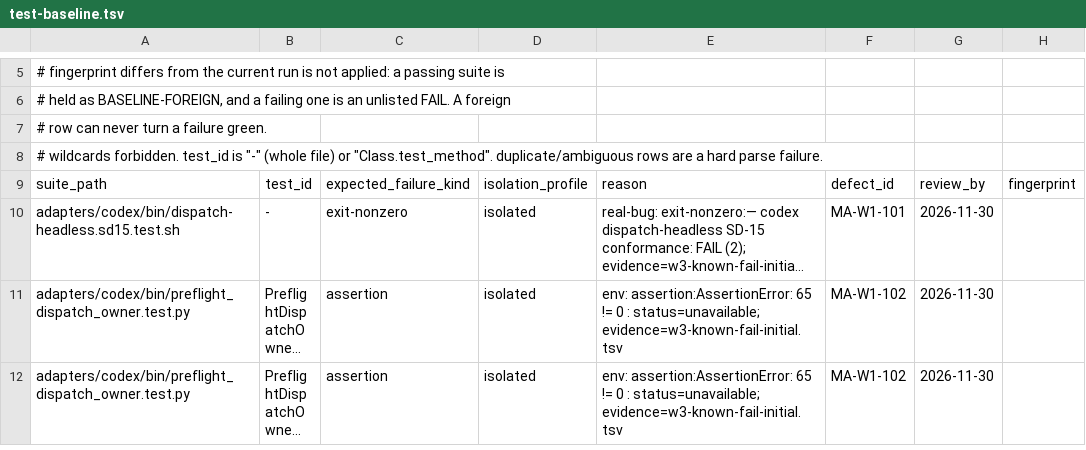
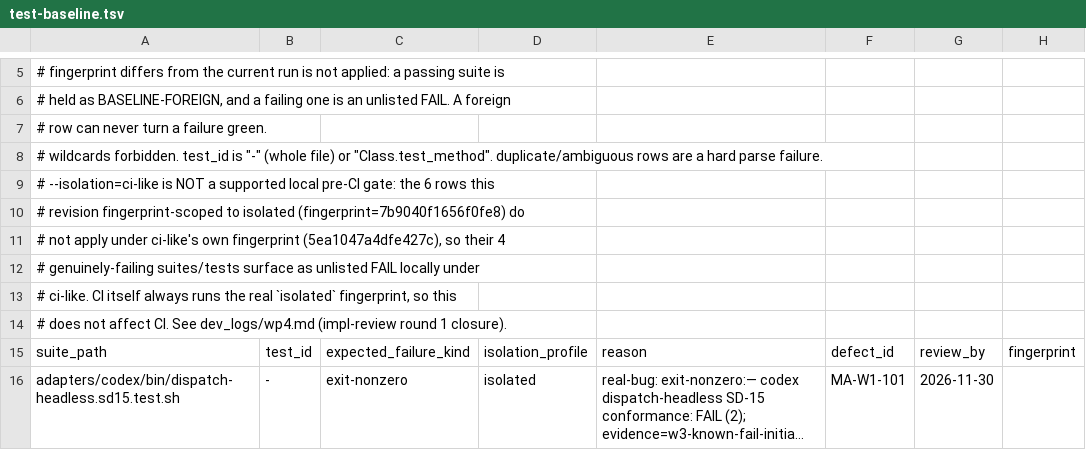
Before and after one commit to dmlguq456/hearting, a TSV file: tools/test-baseline.tsv, drawn as a sheet; only a part is shown, gaps mark what is left out; the shorter side is filled out with more unchanged rows; long unchanged cells end in ….

```diff
--- a/tools/test-baseline.tsv
+++ b/tools/test-baseline.tsv
@@ -8,2 +8,8 @@
 # wildcards forbidden. test_id is "-" (whole file) or "Class.test_method". duplicate/ambiguous rows are a hard parse failure.
+# --isolation=ci-like is NOT a supported local pre-CI gate: the 6 rows this
+# revision fingerprint-scoped to isolated (fingerprint=7b9040f1656f0fe8) do
+# not apply under ci-like's own fingerprint (5ea1047a4dfe427c), so their 4
+# genuinely-failing suites/tests surface as unlisted FAIL locally under
+# ci-like. CI itself always runs the real `isolated` fingerprint, so this
+# does not affect CI. See dev_logs/wp4.md (impl-review round 1 closure).
 suite_path	test_id	expected_failure_kind	isolation_profile	reason	defect_id	review_by	fingerprint
```
Also changed, not shown: 4 other files.
